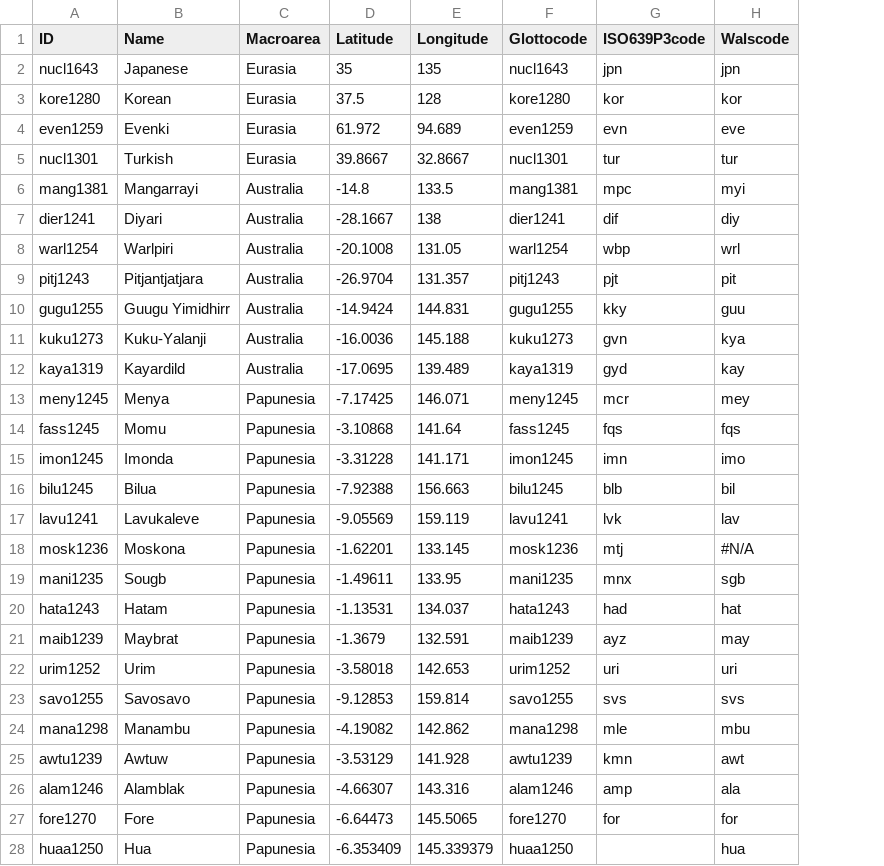
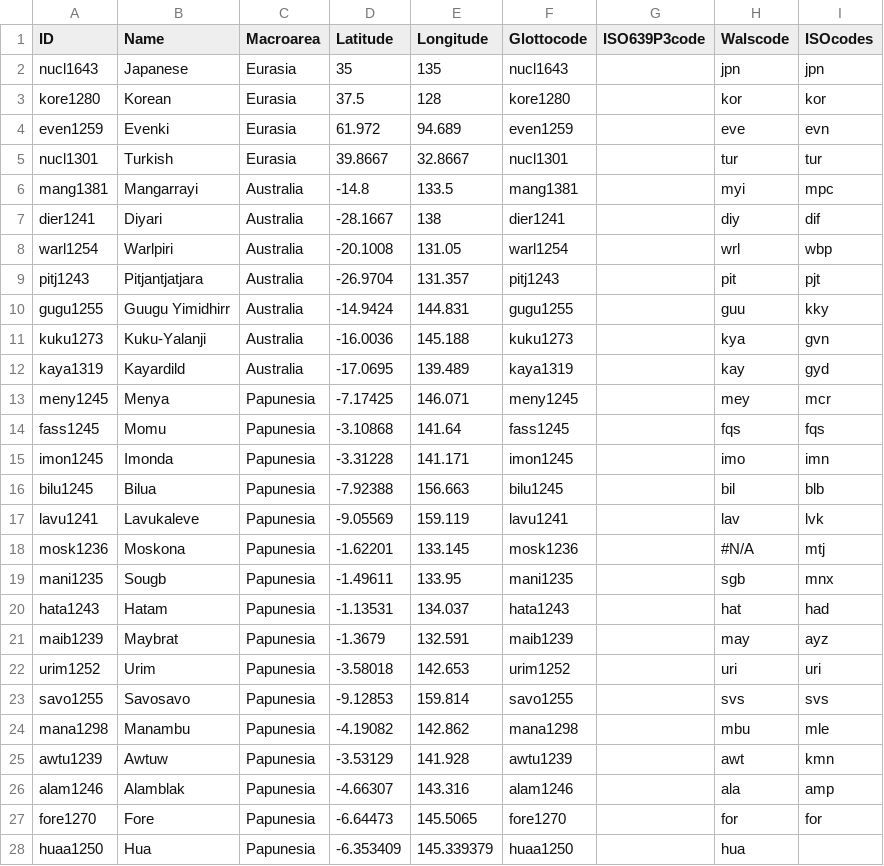
Before and after one commit to gfkpth/nominalperson_cldf, a CSV file: cldf/languages.csv, drawn as a sheet; only a part is shown; the diff covers the shown part only; the diff names each change by its address in the sheet, - before the commit and + after, or states it on an @@ line.

```diff
--- a/cldf/languages.csv
+++ b/cldf/languages.csv
+column I (ISOcodes), rows 2-27: jpn | kor | evn | tur | mpc | dif | wbp | pjt | kky | gvn | gyd | mcr | fqs | imn | blb | lvk | mtj | mnx | had | ayz | uri | svs | mle | kmn | amp | for
-G2 (ISO639P3code): jpn
+G2 (ISO639P3code): (empty)
-G3 (ISO639P3code): kor
+G3 (ISO639P3code): (empty)
-G4 (ISO639P3code): evn
+G4 (ISO639P3code): (empty)
-G5 (ISO639P3code): tur
+G5 (ISO639P3code): (empty)
-G6 (ISO639P3code): mpc
+G6 (ISO639P3code): (empty)
-G7 (ISO639P3code): dif
+G7 (ISO639P3code): (empty)
-G8 (ISO639P3code): wbp
+G8 (ISO639P3code): (empty)
-G9 (ISO639P3code): pjt
+G9 (ISO639P3code): (empty)
-G10 (ISO639P3code): kky
+G10 (ISO639P3code): (empty)
-G11 (ISO639P3code): gvn
+G11 (ISO639P3code): (empty)
-G12 (ISO639P3code): gyd
+G12 (ISO639P3code): (empty)
-G13 (ISO639P3code): mcr
+G13 (ISO639P3code): (empty)
-G14 (ISO639P3code): fqs
+G14 (ISO639P3code): (empty)
-G15 (ISO639P3code): imn
+G15 (ISO639P3code): (empty)
-G16 (ISO639P3code): blb
+G16 (ISO639P3code): (empty)
-G17 (ISO639P3code): lvk
+G17 (ISO639P3code): (empty)
-G18 (ISO639P3code): mtj
+G18 (ISO639P3code): (empty)
-G19 (ISO639P3code): mnx
+G19 (ISO639P3code): (empty)
-G20 (ISO639P3code): had
+G20 (ISO639P3code): (empty)
-G21 (ISO639P3code): ayz
+G21 (ISO639P3code): (empty)
-G22 (ISO639P3code): uri
+G22 (ISO639P3code): (empty)
-G23 (ISO639P3code): svs
+G23 (ISO639P3code): (empty)
-G24 (ISO639P3code): mle
+G24 (ISO639P3code): (empty)
-G25 (ISO639P3code): kmn
+G25 (ISO639P3code): (empty)
-G26 (ISO639P3code): amp
+G26 (ISO639P3code): (empty)
-G27 (ISO639P3code): for
+G27 (ISO639P3code): (empty)
```
Also changed, not shown: 85 edited cells elsewhere in this file, cldf/values.csv, 8 other files.
